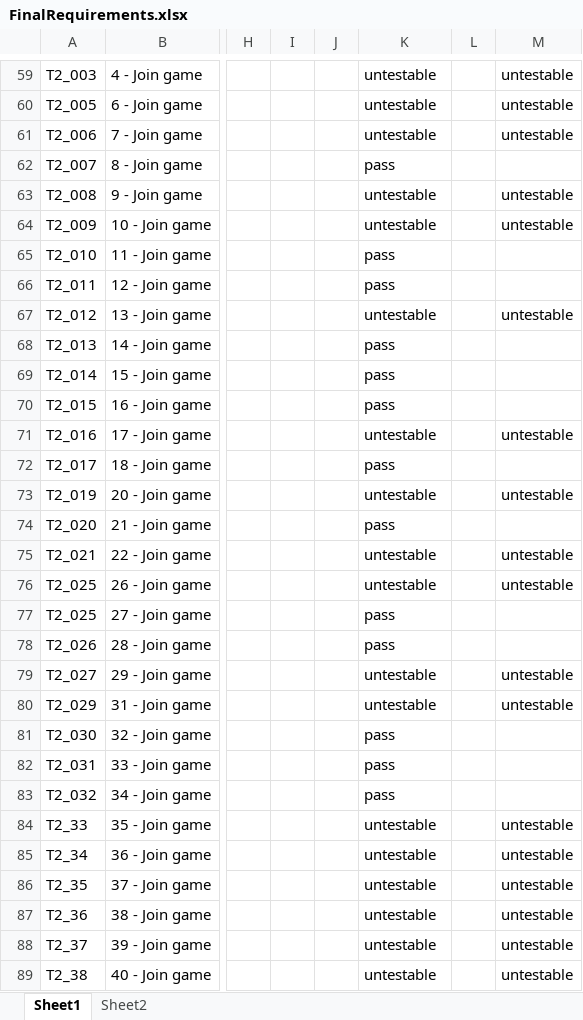
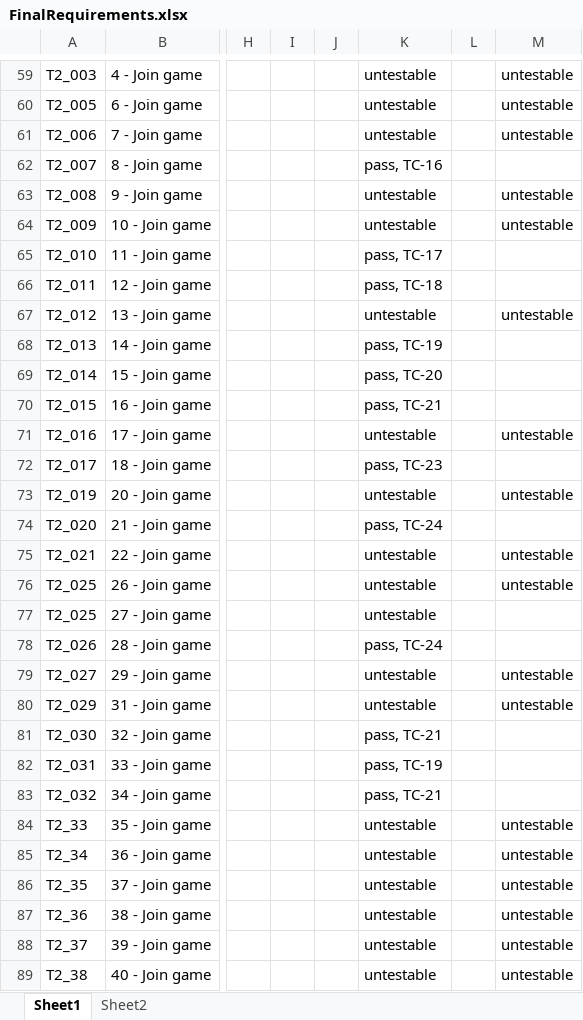
Before and after one commit to utastudents/cse3310-sp25-004, an Excel workbook: FinalRequirements/FinalRequirements.xlsx, sheet Sheet1, drawn as a sheet; only a part is shown, gaps mark what is left out; values as stored, in another font and other column widths than the file's, no borders; charts and pictures not drawn; the diff covers the shown part only; the diff names each change by its address in the sheet, - before the commit and + after, or states it on an @@ line.

```diff
--- a/FinalRequirements/FinalRequirements.xlsx (sheet Sheet1)
+++ b/FinalRequirements/FinalRequirements.xlsx (sheet Sheet1)
-K62: pass
+K62: pass, TC-16
-K65: pass
+K65: pass, TC-17
-K66: pass
+K66: pass, TC-18
-K68: pass
+K68: pass, TC-19
-K69: pass
+K69: pass, TC-20
-K70: pass
+K70: pass, TC-21
-K72: pass
+K72: pass, TC-23
-K74: pass
+K74: pass, TC-24
-K77: pass
+K77: untestable
-K78: pass
+K78: pass, TC-24
-K81: pass
+K81: pass, TC-21
-K82: pass
+K82: pass, TC-19
-K83: pass
+K83: pass, TC-21
```
Also changed, not shown: 12 edited cells elsewhere in this sheet.
